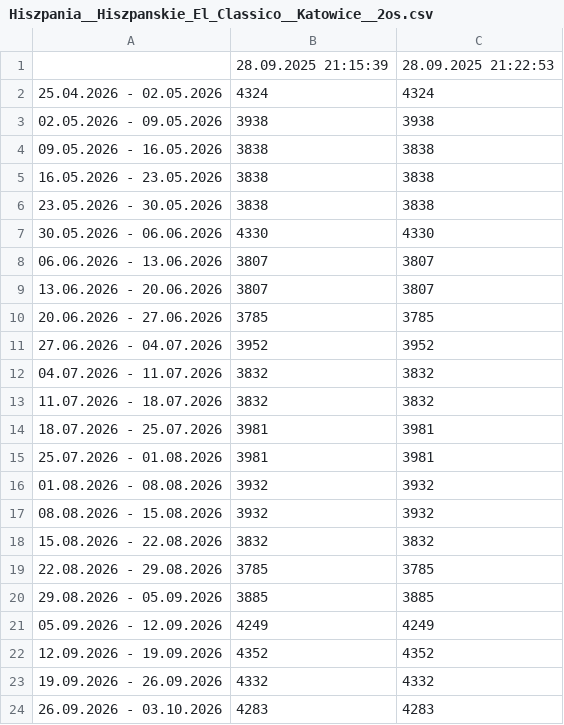
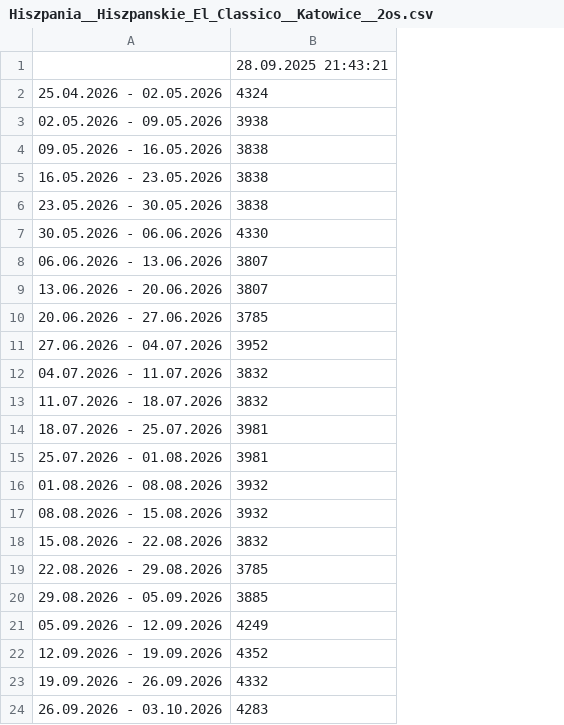
Before and after one commit to filipbiernat/RScraper, a CSV file: data/Hiszpania__Hiszpanskie_El_Classico__Katowice__2os.csv, drawn as a sheet; the diff names each change by its address in the sheet, - before the commit and + after, or states it on an @@ line.

```diff
--- a/data/Hiszpania__Hiszpanskie_El_Classico__Katowice__2os.csv
+++ b/data/Hiszpania__Hiszpanskie_El_Classico__Katowice__2os.csv
-column C, rows 1-24: 28.09.2025 21:22:53 | 4324 | 3938 | 3838 | 3838 | 3838 | 4330 | 3807 | 3807 | 3785 | 3952 | 3832 | 3832 | 3981 | 3981 | 3932 | 3932 | 3832 | 3785 | 3885 | 4249 | 4352 | 4332 | 4283
-B1: 28.09.2025 21:15:39
+B1: 28.09.2025 21:43:21
```
Also changed, not shown: data/Hiszpania__Hiszpanskie_El_Classico__Katowice__1os.csv, data/Indie__Dzikie_i_Zmyslowe__Warszawa__1os.csv, 24 other files.
